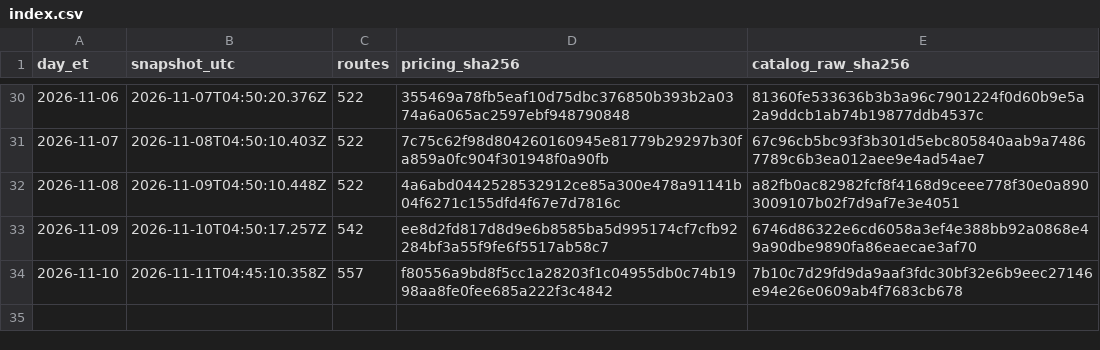
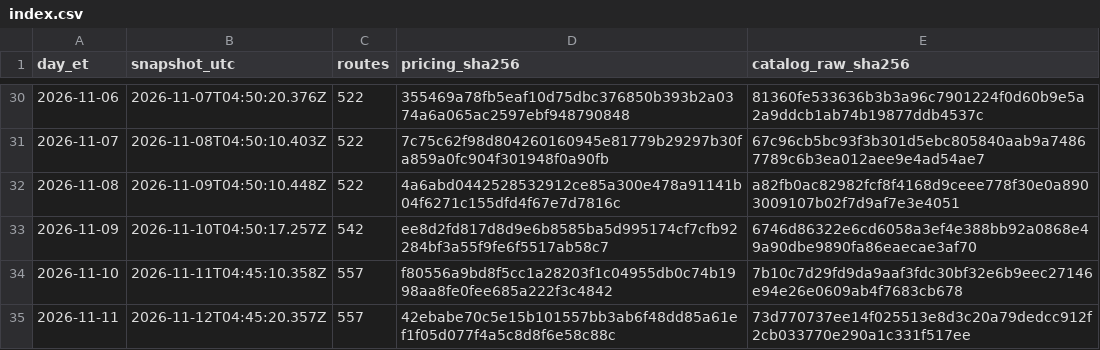
Before and after one commit to Pukujan/inference-recommendation-engine, a CSV file: inferhub/price-snapshots/index.csv, drawn as a sheet; only a part is shown, gaps mark what is left out.

Commit message:
data: InferHub price snapshot + route catalogue 2026-11-11 (ET)
snapshot 2026-11-12T04:45:20.357Z, pricing.csv sha256 42ebabe70c5e15b101557bb3ab6f48dd85a61ef1f05d077f4a5c8d8f6e58c88c
Part of #46

```diff
--- a/inferhub/price-snapshots/index.csv
+++ b/inferhub/price-snapshots/index.csv
@@ -34 +34,2 @@ day_et,snapshot_utc,routes,pricing_sha256,catalog_raw_sha256
 2026-11-10,2026-11-11T04:45:10.358Z,557,f80556a9bd8f5cc1a28203f1c04955db0c74b1998aa8fe0fee685a222f3c4842,7b10c7d29fd9da9aaf3fdc30bf32e6b9eec27146e94e26e0609ab4f7683cb678
+2026-11-11,2026-11-12T04:45:20.357Z,557,42ebabe70c5e15b101557bb3ab6f48dd85a61ef1f05d077f4a5c8d8f6e58c88c,73d770737ee14f025513e8d3c20a79dedcc912f2cb033770e290a1c331f517ee
```
Also changed, not shown: inferhub/route-catalogue/latest/route-catalogue.csv, 8 other files.
